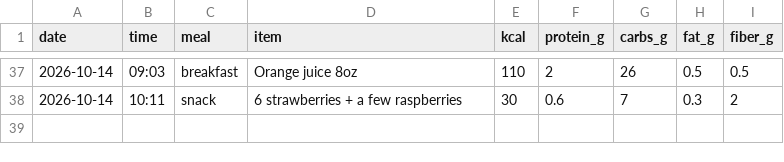
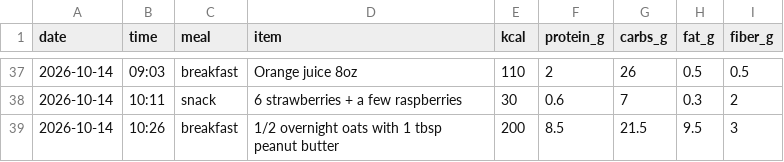
Before and after one commit to pondorasti/pondorasti, a CSV file: apps/macro/content/meals.csv, drawn as a sheet; only a part is shown, gaps mark what is left out.

Commit message:
macro: log meals

```diff
--- a/apps/macro/content/meals.csv
+++ b/apps/macro/content/meals.csv
@@ -38 +38,2 @@ date,time,meal,item,kcal,protein_g,carbs_g,fat_g,fiber_g
 2026-10-14,10:11,snack,6 strawberries + a few raspberries,30,0.6,7,0.3,2
+2026-10-14,10:26,breakfast,1/2 overnight oats with 1 tbsp peanut butter,200,8.5,21.5,9.5,3
```
